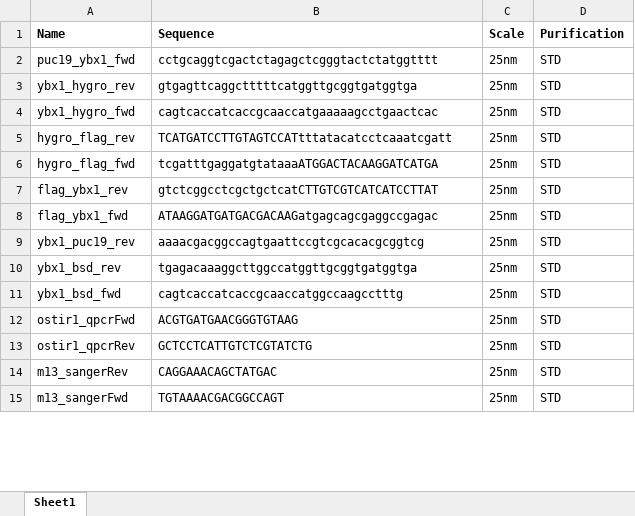
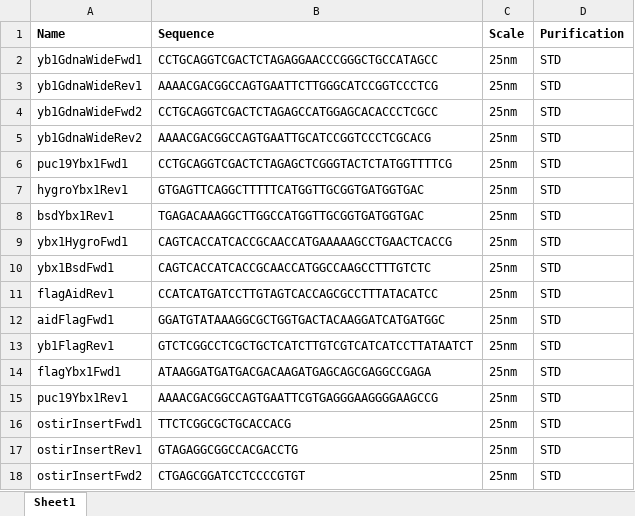
Before and after one commit to chrishuges/projectsWorkspace, an Excel workbook: sorensenLab/relatedToYbx1/design20210331_aidDegronYbx1/idtOligoOrder.xlsx, sheet Sheet1, drawn as a sheet; only a part is shown; values as stored, in another font and other column widths than the file's, no borders; removed rows and columns are numbered as before the commit, all else as after; the diff covers the shown part only; the diff names each change by its address in the sheet, - before the commit and + after, or states it on an @@ line.

```diff
--- a/sorensenLab/relatedToYbx1/design20210331_aidDegronYbx1/idtOligoOrder.xlsx (sheet Sheet1)
+++ b/sorensenLab/relatedToYbx1/design20210331_aidDegronYbx1/idtOligoOrder.xlsx (sheet Sheet1)
+row 2: yb1GdnaWideFwd1 | CCTGCAGGTCGACTCTAGAGGAACCCGGGCTGCCATAGCC | 25nm | STD
+row 3: yb1GdnaWideRev1 | AAAACGACGGCCAGTGAATTCTTGGGCATCCGGTCCCTCG | 25nm | STD
+row 4: yb1GdnaWideFwd2 | CCTGCAGGTCGACTCTAGAGCCATGGAGCACACCCTCGCC | 25nm | STD
+row 5: yb1GdnaWideRev2 | AAAACGACGGCCAGTGAATTGCATCCGGTCCCTCGCACG | 25nm | STD
-A6 (Name): puc19_ybx1_fwd
+A6 (Name): puc19Ybx1Fwd1
-B6 (Sequence): cctgcaggtcgactctagagctcgggtactctatggtttt
+B6 (Sequence): CCTGCAGGTCGACTCTAGAGCTCGGGTACTCTATGGTTTTCG
-A7 (Name): ybx1_hygro_rev
+A7 (Name): hygroYbx1Rev1
-B7 (Sequence): gtgagttcaggctttttcatggttgcggtgatggtga
+B7 (Sequence): GTGAGTTCAGGCTTTTTCATGGTTGCGGTGATGGTGAC
+row 8: bsdYbx1Rev1 | TGAGACAAAGGCTTGGCCATGGTTGCGGTGATGGTGAC | 25nm | STD
-A9 (Name): ybx1_hygro_fwd
+A9 (Name): ybx1HygroFwd1
-B9 (Sequence): cagtcaccatcaccgcaaccatgaaaaagcctgaactcac
+B9 (Sequence): CAGTCACCATCACCGCAACCATGAAAAAGCCTGAACTCACCG
+row 10: ybx1BsdFwd1 | CAGTCACCATCACCGCAACCATGGCCAAGCCTTTGTCTC | 25nm | STD
-A11 (Name): hygro_flag_rev
+A11 (Name): flagAidRev1
-B11 (Sequence): TCATGATCCTTGTAGTCCATtttatacatcctcaaatcgatt
+B11 (Sequence): CCATCATGATCCTTGTAGTCACCAGCGCCTTTATACATCC
-A12 (Name): hygro_flag_fwd
+A12 (Name): aidFlagFwd1
-B12 (Sequence): tcgatttgaggatgtataaaATGGACTACAAGGATCATGA
+B12 (Sequence): GGATGTATAAAGGCGCTGGTGACTACAAGGATCATGATGGC
-A13 (Name): flag_ybx1_rev
+A13 (Name): yb1FlagRev1
-B13 (Sequence): gtctcggcctcgctgctcatCTTGTCGTCATCATCCTTAT
+B13 (Sequence): GTCTCGGCCTCGCTGCTCATCTTGTCGTCATCATCCTTATAATCT
-A14 (Name): flag_ybx1_fwd
+A14 (Name): flagYbx1Fwd1
-B14 (Sequence): ATAAGGATGATGACGACAAGatgagcagcgaggccgagac
+B14 (Sequence): ATAAGGATGATGACGACAAGATGAGCAGCGAGGCCGAGA
-A15 (Name): ybx1_puc19_rev
+A15 (Name): puc19Ybx1Rev1
-B15 (Sequence): aaaacgacggccagtgaattccgtcgcacacgcggtcg
+B15 (Sequence): AAAACGACGGCCAGTGAATTCGTGAGGGAAGGGGAAGCCG
-row 10: ybx1_bsd_rev | tgagacaaaggcttggccatggttgcggtgatggtga | 25nm | STD
-row 11: ybx1_bsd_fwd | cagtcaccatcaccgcaaccatggccaagcctttg | 25nm | STD
-row 12: ostir1_qpcrFwd | ACGTGATGAACGGGTGTAAG | 25nm | STD
-A16 (Name): ostir1_qpcrRev
+A16 (Name): ostirInsertFwd1
-B16 (Sequence): GCTCCTCATTGTCTCGTATCTG
+B16 (Sequence): TTCTCGGCGCTGCACCACG
-A17 (Name): m13_sangerRev
+A17 (Name): ostirInsertRev1
-B17 (Sequence): CAGGAAACAGCTATGAC
+B17 (Sequence): GTAGAGGCGGCCACGACCTG
-A18 (Name): m13_sangerFwd
+A18 (Name): ostirInsertFwd2
-B18 (Sequence): TGTAAAACGACGGCCAGT
+B18 (Sequence): CTGAGCGGATCCTCCCCGTGT
```
Also changed, not shown: 2 removed rows and 4 edited cells elsewhere in this sheet, 36 other files.
